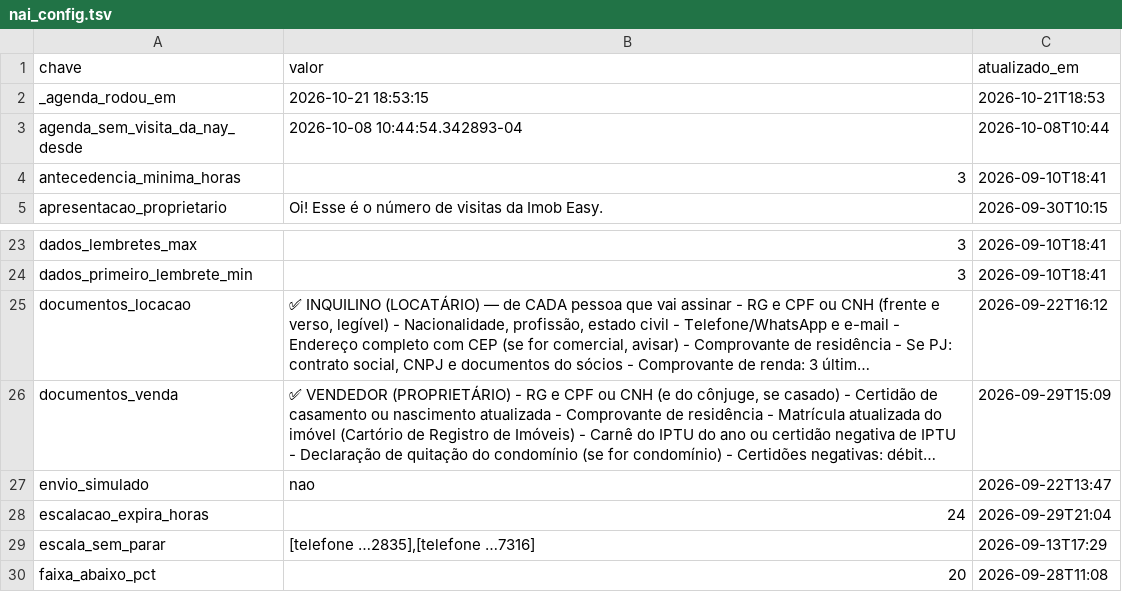
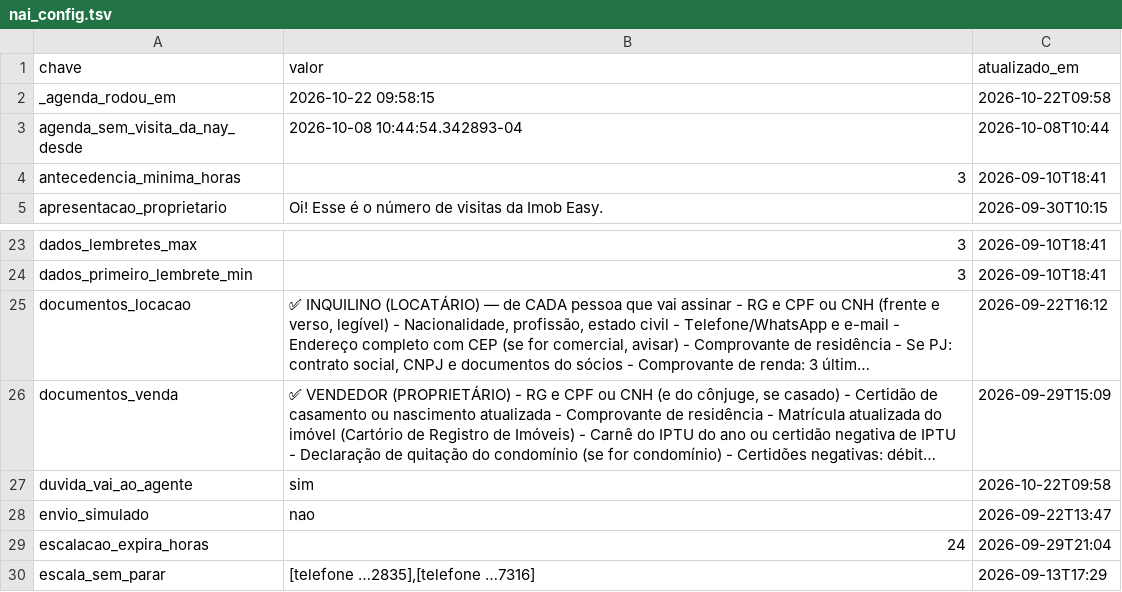
Before and after one commit to pvlservicos-collab/nayia, a TSV file: producao/nai_config.tsv, drawn as a sheet; only a part is shown, gaps mark what is left out; the shorter side is filled out with more unchanged rows; long unchanged cells end in …; the diff names each change by its address in the sheet, - before the commit and + after, or states it on an @@ line.

```diff
--- a/producao/nai_config.tsv
+++ b/producao/nai_config.tsv
-B2 (valor): 2026-10-21 18:53:15
+B2 (valor): 2026-10-22 09:58:15
-C2 (atualizado_em): 2026-10-21T18:53
+C2 (atualizado_em): 2026-10-22T09:58
+row 27: duvida_vai_ao_agente | sim | 2026-10-22T09:58
```
Also changed, not shown: producao/quem_chama.tsv, 17 other files.
